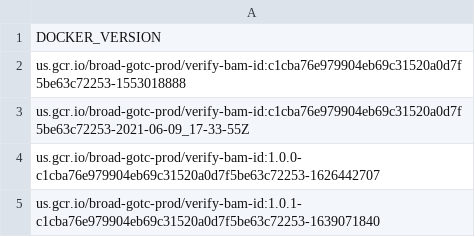
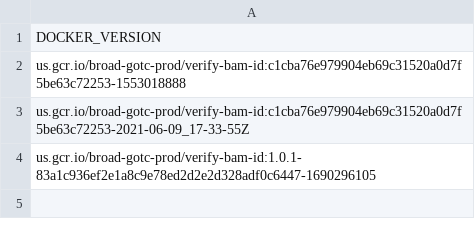
Before and after one commit to broadinstitute/warp-tools, a TSV file: 3rd-party-tools/verify-bam-id/docker_versions.tsv, drawn as a sheet.

Commit message:
update VBID version

```diff
--- a/3rd-party-tools/verify-bam-id/docker_versions.tsv
+++ b/3rd-party-tools/verify-bam-id/docker_versions.tsv
@@ -3,3 +3,2 @@ us.gcr.io/broad-gotc-prod/verify-bam-id:c1cba76e979904eb69c31520a0d7f5be63c72253
 us.gcr.io/broad-gotc-prod/verify-bam-id:c1cba76e979904eb69c31520a0d7f5be63c72253-2021-06-09_17-33-55Z
-us.gcr.io/broad-gotc-prod/verify-bam-id:1.0.0-c1cba76e979904eb69c31520a0d7f5be63c72253-1626442707
-us.gcr.io/broad-gotc-prod/verify-bam-id:1.0.1-c1cba76e979904eb69c31520a0d7f5be63c72253-1639071840
+us.gcr.io/broad-gotc-prod/verify-bam-id:1.0.1-83a1c936ef2e1a8c9e78ed2d2e2d328adf0c6447-1690296105
```
Also changed, not shown: 2 other files.
